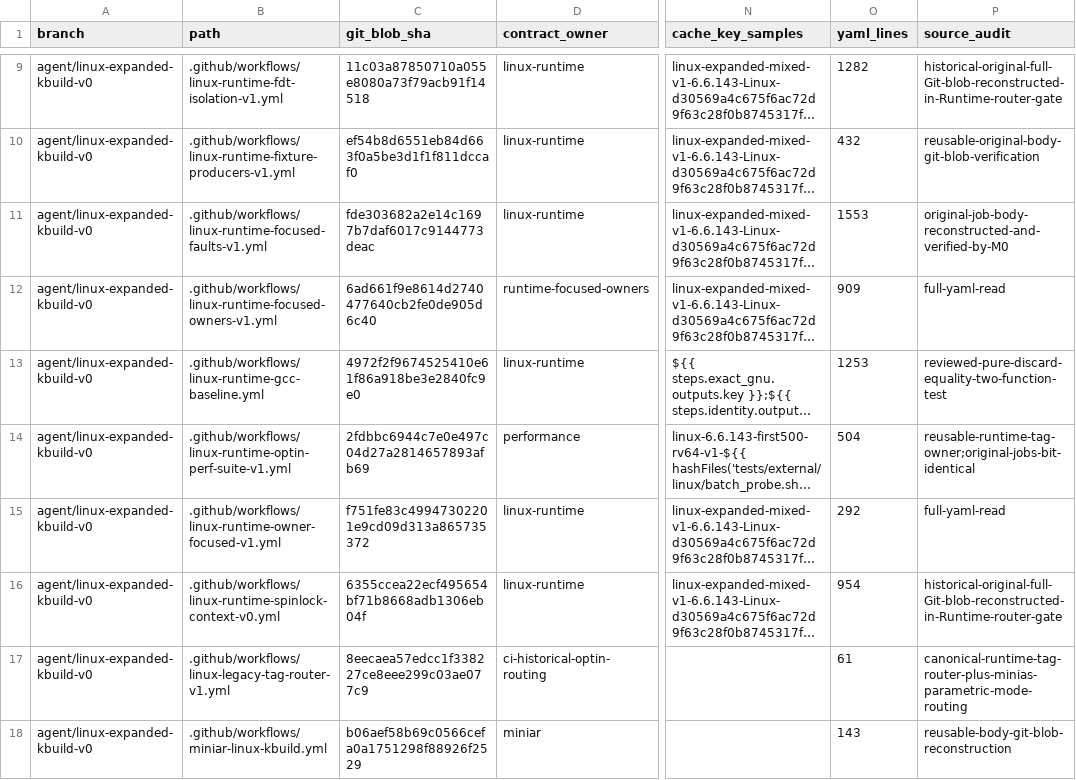
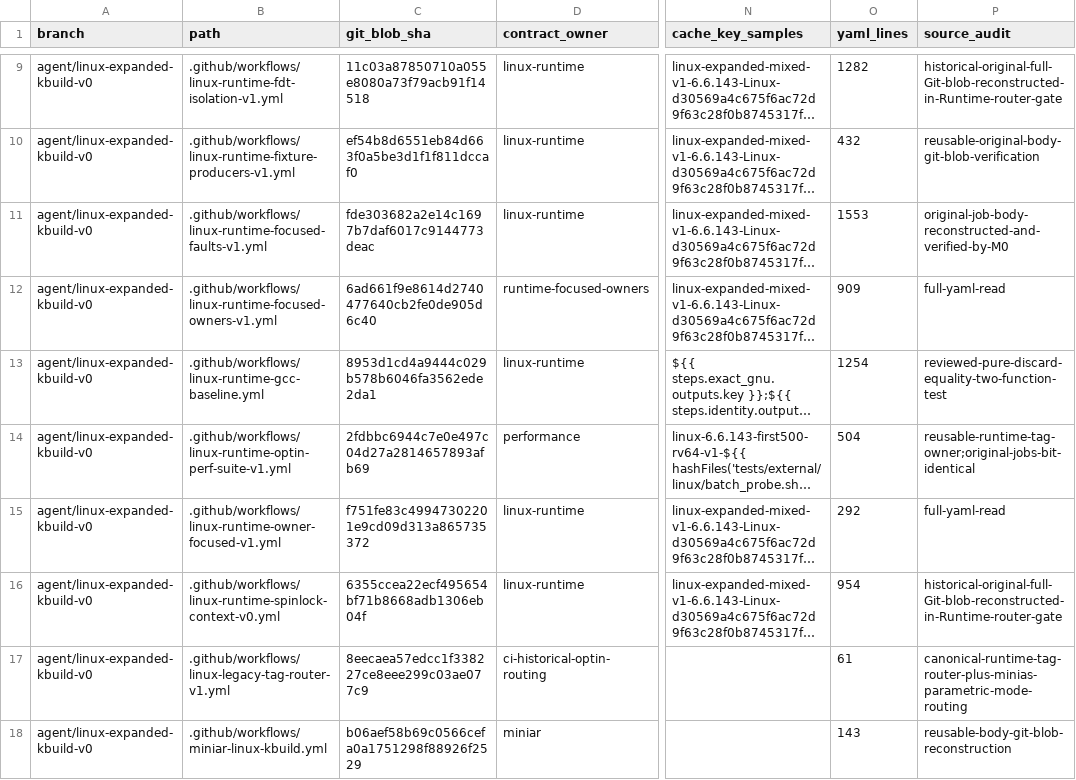
Before and after one commit to yituanxing/minic-toolchain, a TSV file: docs/ci/active-workflow-inventory-2026-10-09.tsv, drawn as a sheet; only a part is shown, gaps mark what is left out; long unchanged cells end in …; the diff names each change by its address in the sheet, - before the commit and + after, or states it on an @@ line.

Commit message:
ci(p1): route targeted scheduler IRQ GDB trace in existing receiver and sync M0 source hash
Use inherited immutable 2064 MiniC cache, single receiver and existing profile. Activate trace only on explicit scheduler-chain tag; preserve regular P1 gates.

```diff
--- a/docs/ci/active-workflow-inventory-2026-10-09.tsv
+++ b/docs/ci/active-workflow-inventory-2026-10-09.tsv
-C13 (git_blob_sha): 4972f2f9674525410e61f86a918be3e2840fc9e0
+C13 (git_blob_sha): 8953d1cd4a9444c029b578b6046fa3562ede2da1
-O13 (yaml_lines): 1253
+O13 (yaml_lines): 1254
```
Also changed, not shown: 1 other file.
